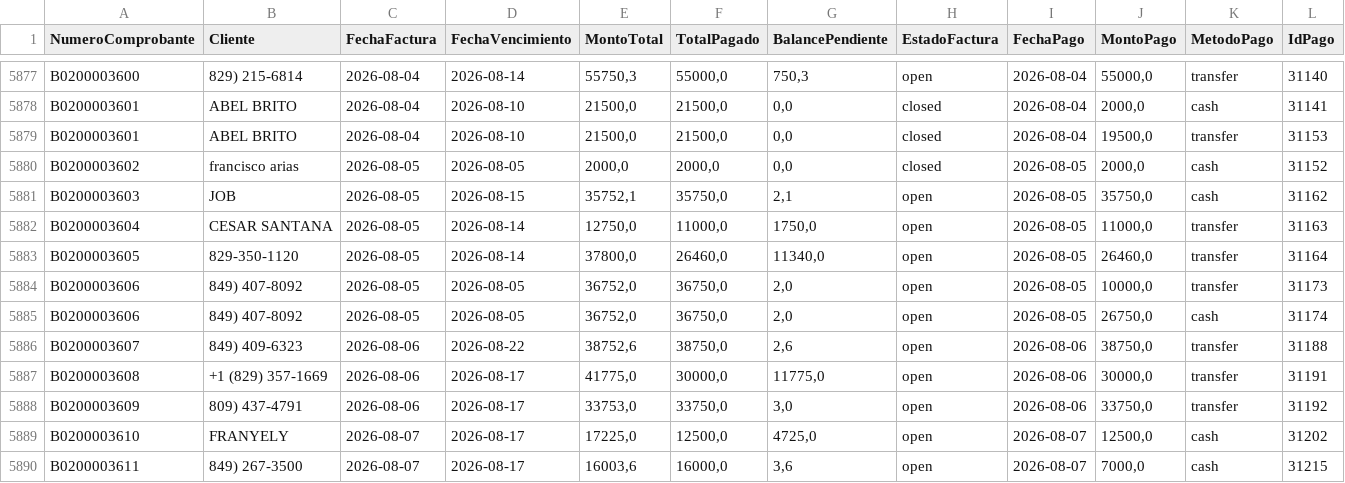
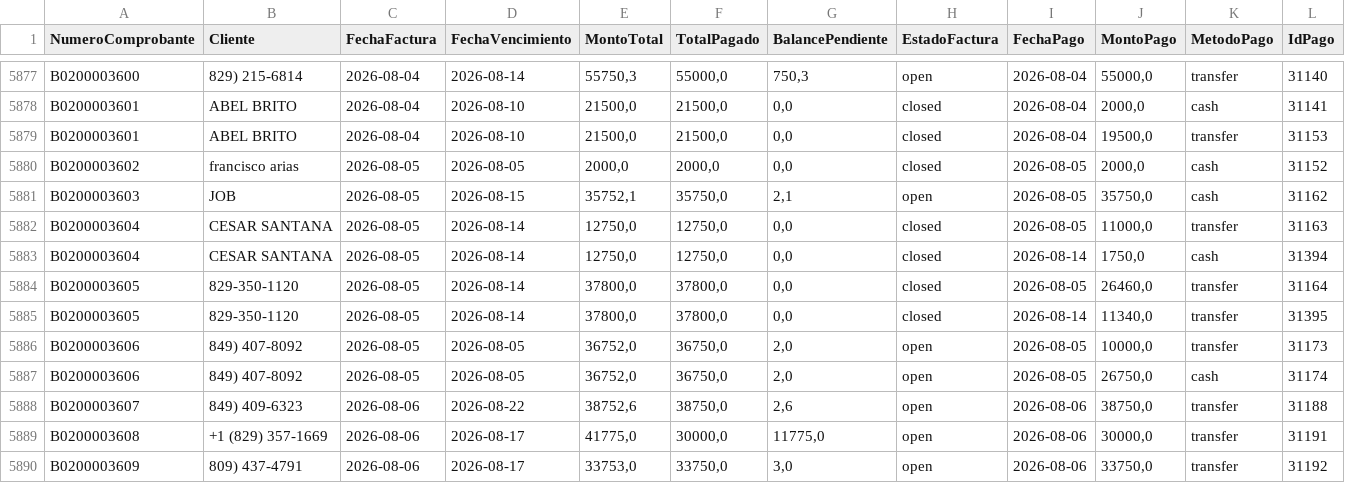
Before and after one commit to Osiris-14/reporte-cxc-alegra, a CSV file: cxc_Pagos.csv, drawn as a sheet; only a part is shown, gaps mark what is left out; the shorter side is filled out with more unchanged rows.

```diff
--- a/cxc_Pagos.csv
+++ b/cxc_Pagos.csv
@@ -5881,4 +5881,6 @@ B0200003602,francisco arias,2026-08-05,2026-08-05,"2000,0","2000,0","0,0",closed
 B0200003603,JOB,2026-08-05,2026-08-15,"35752,1","35750,0","2,1",open,2026-08-05,"35750,0",cash,31162
-B0200003604,CESAR SANTANA,2026-08-05,2026-08-14,"12750,0","11000,0","1750,0",open,2026-08-05,"11000,0",transfer,31163
-B0200003605,829-350-1120,2026-08-05,2026-08-14,"37800,0","26460,0","11340,0",open,2026-08-05,"26460,0",transfer,31164
+B0200003604,CESAR SANTANA,2026-08-05,2026-08-14,"12750,0","12750,0","0,0",closed,2026-08-05,"11000,0",transfer,31163
+B0200003604,CESAR SANTANA,2026-08-05,2026-08-14,"12750,0","12750,0","0,0",closed,2026-08-14,"1750,0",cash,31394
+B0200003605,829-350-1120,2026-08-05,2026-08-14,"37800,0","37800,0","0,0",closed,2026-08-05,"26460,0",transfer,31164
+B0200003605,829-350-1120,2026-08-05,2026-08-14,"37800,0","37800,0","0,0",closed,2026-08-14,"11340,0",transfer,31395
 B0200003606,849) 407-8092,2026-08-05,2026-08-05,"36752,0","36750,0","2,0",open,2026-08-05,"10000,0",transfer,31173
```
Also changed, not shown: cxc_Cuentasporcobrar.csv.
